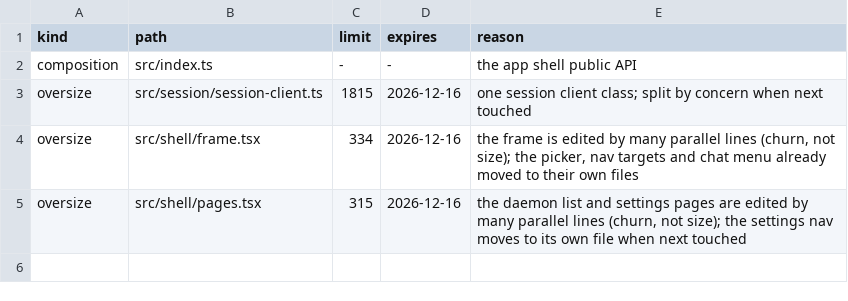
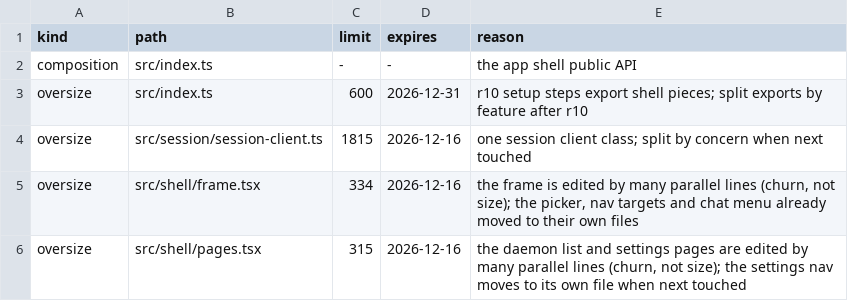
Before and after one commit to kirinnee/ferretry, a TSV file: packages/app/composition.tsv, drawn as a sheet; the diff names each change by its address in the sheet, - before the commit and + after, or states it on an @@ line.

Commit message:
fix(app): declare src/index.ts oversize for the r10 setup-step exports

```diff
--- a/packages/app/composition.tsv
+++ b/packages/app/composition.tsv
+row 3: oversize | src/index.ts | 600 | 2026-12-31 | r10 setup steps export shell pieces; split exports by feature after r10
```
